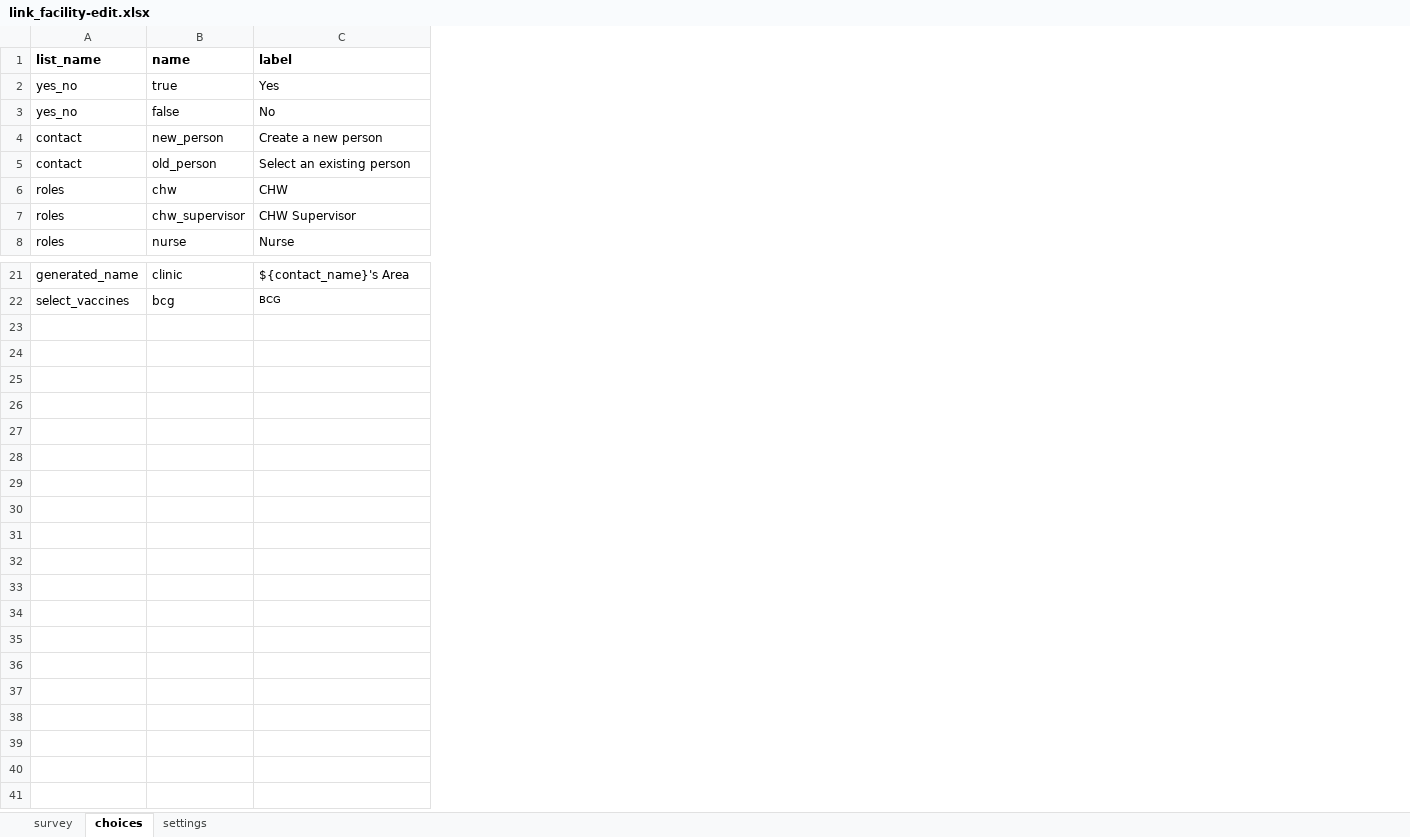
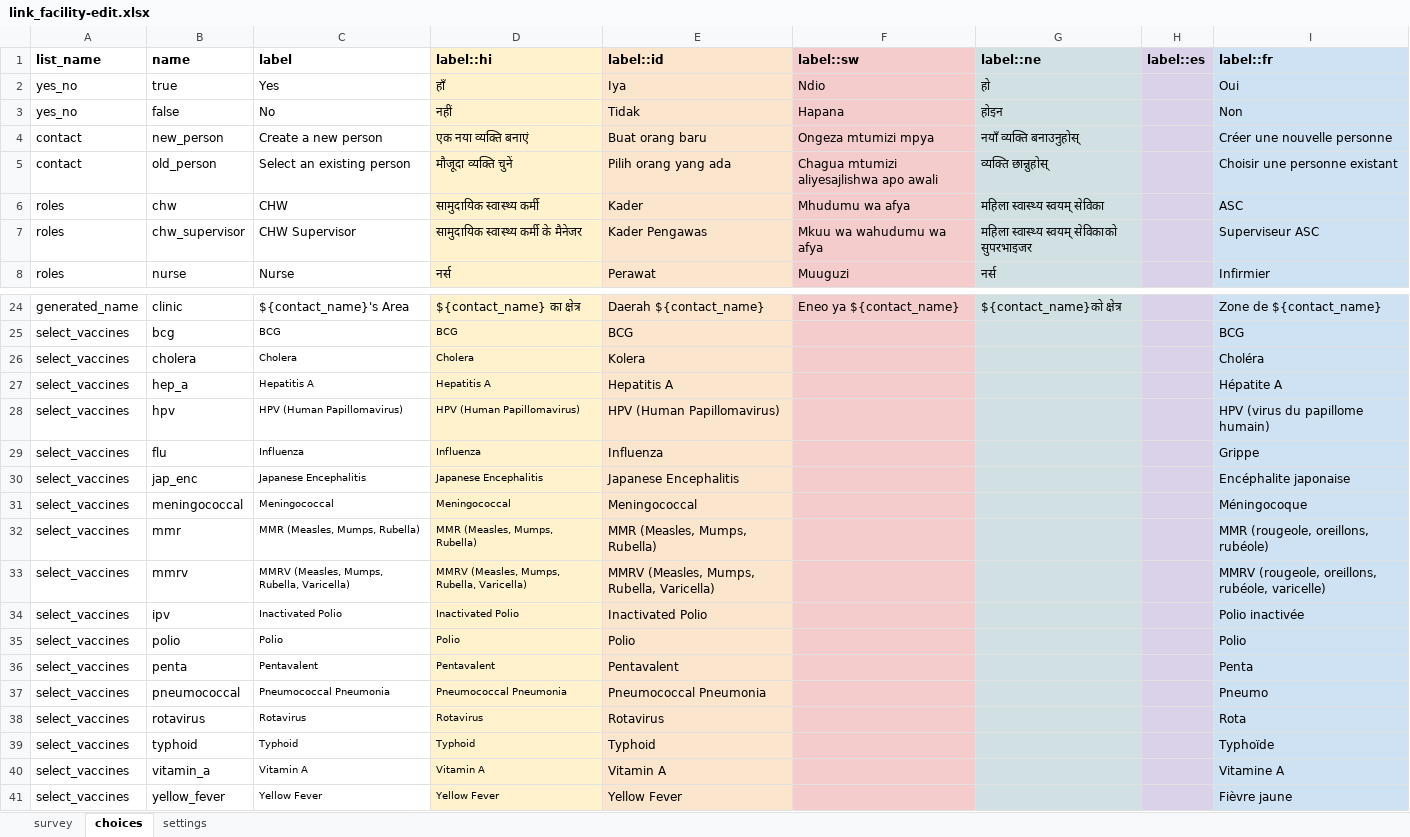
Before and after one commit to oyierp/community-testing-config-test, an Excel workbook: forms/contact/link_facility-edit.xlsx, sheet choices, drawn as a sheet; only a part is shown, gaps mark what is left out; values as stored, in another font and other column widths than the file's, no borders; the diff covers the shown part only; the diff names each change by its address in the sheet, - before the commit and + after, or states it on an @@ line.

```diff
--- a/forms/contact/link_facility-edit.xlsx (sheet choices)
+++ b/forms/contact/link_facility-edit.xlsx (sheet choices)
+column D (label::hi), rows 2-8: हाँ | नहीं | एक नया व्यक्ति बनाएं | मौजूदा व्यक्ति चुनें | सामुदायिक स्वास्थ्य कर्मी | सामुदायिक स्वास्थ्य कर्मी के मैनेजर | नर्स; rows 24-25: ${contact_name} का क्षेत्र | BCG
+column E (label::id), rows 2-8: Iya | Tidak | Buat orang baru | Pilih orang yang ada | Kader | Kader Pengawas | Perawat; rows 24-25: Daerah ${contact_name} | BCG
+column F (label::sw), rows 2-8: Ndio | Hapana | Ongeza mtumizi mpya | Chagua mtumizi aliyesajlishwa apo awali | Mhudumu wa afya | Mkuu wa wahudumu wa afya | Muuguzi; row 24: Eneo ya ${contact_name}
+column G (label::ne), rows 2-8: हो | होइन | नयाँ व्यक्ति बनाउनुहोस् | व्यक्ति छान्नुहोस् | महिला स्वास्थ्य स्वयम् सेविका | महिला स्वास्थ्य स्वयम् सेविकाको सुपरभाइजर | नर्स; row 24: ${contact_name}को क्षेत्र
+column H (label::es), empty
+column I (label::fr), rows 2-8: Oui | Non | Créer une nouvelle personne | Choisir une personne existant | ASC | Superviseur ASC | Infirmier; rows 24-25: Zone de ${contact_name} | BCG
+row 26: select_vaccines | cholera | Cholera | Cholera | Kolera |  |  |  | Choléra
+row 27: select_vaccines | hep_a | Hepatitis A | Hepatitis A | Hepatitis A |  |  |  | Hépatite A
+row 28: select_vaccines | hpv | HPV (Human Papillomavirus) | HPV (Human Papillomavirus) | HPV (Human Papillomavirus) |  |  |  | HPV (virus du papillome humain)
+row 29: select_vaccines | flu | Influenza | Influenza | Influenza |  |  |  | Grippe
+row 30: select_vaccines | jap_enc | Japanese Encephalitis | Japanese Encephalitis | Japanese Encephalitis |  |  |  | Encéphalite japonaise
+row 31: select_vaccines | meningococcal | Meningococcal | Meningococcal | Meningococcal |  |  |  | Méningocoque
+row 32: select_vaccines | mmr | MMR (Measles, Mumps, Rubella) | MMR (Measles, Mumps, Rubella) | MMR (Measles, Mumps, Rubella) |  |  |  | MMR (rougeole, oreillons, rubéole)
+row 33: select_vaccines | mmrv | MMRV (Measles, Mumps, Rubella, Varicella) | MMRV (Measles, Mumps, Rubella, Varicella) | MMRV (Measles, Mumps, Rubella, Varicella) |  |  |  | MMRV (rougeole, oreillons, rubéole, varicelle)
+row 34: select_vaccines | ipv | Inactivated Polio | Inactivated Polio | Inactivated Polio |  |  |  | Polio inactivée
+row 35: select_vaccines | polio | Polio | Polio | Polio |  |  |  | Polio
+row 36: select_vaccines | penta | Pentavalent | Pentavalent | Pentavalent |  |  |  | Penta
+row 37: select_vaccines | pneumococcal | Pneumococcal Pneumonia | Pneumococcal Pneumonia | Pneumococcal Pneumonia |  |  |  | Pneumo
+row 38: select_vaccines | rotavirus | Rotavirus | Rotavirus | Rotavirus |  |  |  | Rota
+row 39: select_vaccines | typhoid | Typhoid | Typhoid | Typhoid |  |  |  | Typhoïde
+row 40: select_vaccines | vitamin_a | Vitamin A | Vitamin A | Vitamin A |  |  |  | Vitamine A
+row 41: select_vaccines | yellow_fever | Yellow Fever | Yellow Fever | Yellow Fever |  |  |  | Fièvre jaune
```
Also changed, not shown: 3 added rows elsewhere in this sheet, sheet survey, sheet settings, forms/contact/link_facility-create.xlsx.
